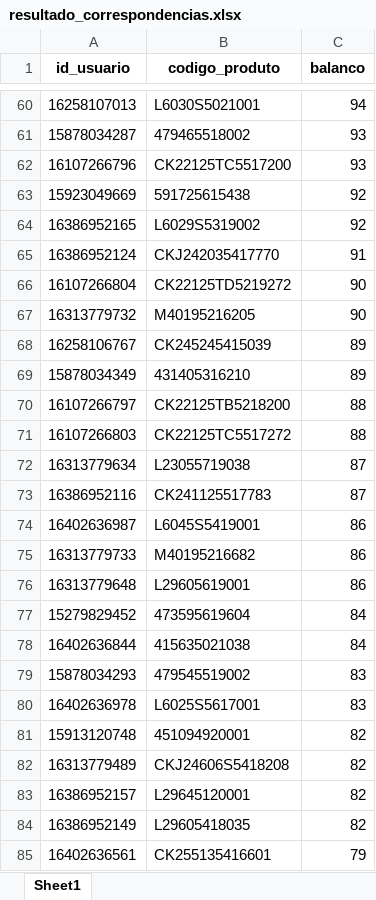
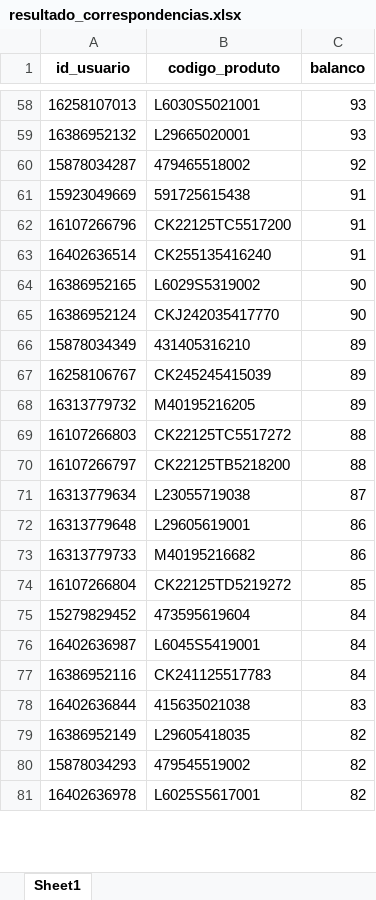
Before and after one commit to V1ctzzzC/marchon, an Excel workbook: resultado_correspondencias.xlsx, sheet Sheet1, drawn as a sheet; only a part is shown, gaps mark what is left out; values as stored, in another font and other column widths than the file's, no borders; removed rows and columns are numbered as before the commit, all else as after; the diff covers the shown part only; the diff names each change by its address in the sheet, - before the commit and + after, or states it on an @@ line.

```diff
--- a/resultado_correspondencias.xlsx (sheet Sheet1)
+++ b/resultado_correspondencias.xlsx (sheet Sheet1)
-C58 (balanco): 94
+C58 (balanco): 93
+row 59: 16386952132 | L29665020001 | 93
-C60 (balanco): 93
+C60 (balanco): 92
-row 62: 16107266796 | CK22125TC5517200 | 93
-C61 (balanco): 92
+C61 (balanco): 91
+row 62: 16107266796 | CK22125TC5517200 | 91
+row 63: 16402636514 | CK255135416240 | 91
-C64 (balanco): 92
+C64 (balanco): 90
-C65 (balanco): 91
+C65 (balanco): 90
-row 66: 16107266804 | CK22125TD5219272 | 90
-row 67: 16313779732 | M40195216205 | 90
@@ row 68 moved to row 67: 16258106767 @@
+row 68: 16313779732 | M40195216205 | 89
-row 73: 16386952116 | CK241125517783 | 87
-row 74: 16402636987 | L6045S5419001 | 86
@@ row 75 moved to row 73: 16313779733 @@
+row 74: 16107266804 | CK22125TD5219272 | 85
+row 76: 16402636987 | L6045S5419001 | 84
+row 77: 16386952116 | CK241125517783 | 84
-C78 (balanco): 84
+C78 (balanco): 83
-row 79: 15878034293 | 479545519002 | 83
-row 80: 16402636978 | L6025S5617001 | 83
-row 81: 15913120748 | 451094920001 | 82
-row 82: 16313779489 | CKJ24606S5418208 | 82
@@ row 83 moved to row 82: 16386952157 @@
-row 85: 16402636561 | CK255135416601 | 79
+row 80: 15878034293 | 479545519002 | 82
+row 81: 16402636978 | L6025S5617001 | 82
```
Also changed, not shown: 130 added rows, 142 removed rows, 1009 moved rows and 21 edited cells elsewhere in this sheet.
